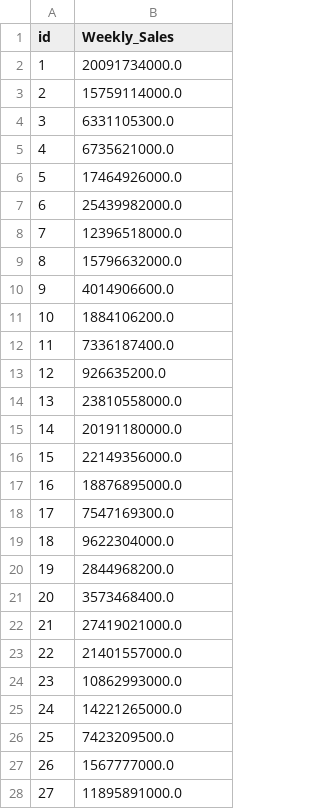
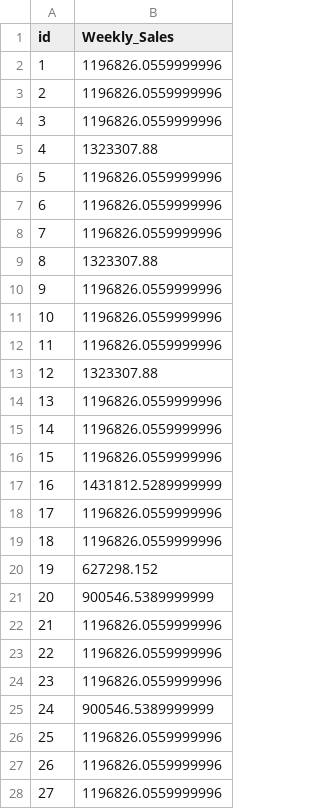
Before and after one commit to kcw7024/study, a CSV file: _data/shopping/sample_submission.csv, drawn as a sheet; only a part is shown; the diff covers the shown part only.

```diff
--- a/_data/shopping/sample_submission.csv
+++ b/_data/shopping/sample_submission.csv
@@ -1,28 +1,28 @@
 id,Weekly_Sales
-1,20091734000.0
-2,15759114000.0
-3,6331105300.0
-4,6735621000.0
-5,17464926000.0
-6,25439982000.0
-7,12396518000.0
-8,15796632000.0
-9,4014906600.0
-10,1884106200.0
-11,7336187400.0
-12,926635200.0
-13,23810558000.0
-14,20191180000.0
-15,22149356000.0
-16,18876895000.0
-17,7547169300.0
-18,9622304000.0
-19,2844968200.0
-20,3573468400.0
-21,27419021000.0
-22,21401557000.0
-23,10862993000.0
-24,14221265000.0
-25,7423209500.0
-26,1567777000.0
-27,11895891000.0
+1,1196826.0559999996
+2,1196826.0559999996
+3,1196826.0559999996
+4,1323307.88
+5,1196826.0559999996
+6,1196826.0559999996
+7,1196826.0559999996
+8,1323307.88
+9,1196826.0559999996
+10,1196826.0559999996
+11,1196826.0559999996
+12,1323307.88
+13,1196826.0559999996
+14,1196826.0559999996
+15,1196826.0559999996
+16,1431812.5289999999
+17,1196826.0559999996
+18,1196826.0559999996
+19,627298.152
+20,900546.5389999999
+21,1196826.0559999996
+22,1196826.0559999996
+23,1196826.0559999996
+24,900546.5389999999
+25,1196826.0559999996
+26,1196826.0559999996
+27,1196826.0559999996
```
Also changed, not shown: 153 edited cells elsewhere in this file, 3 other files.
